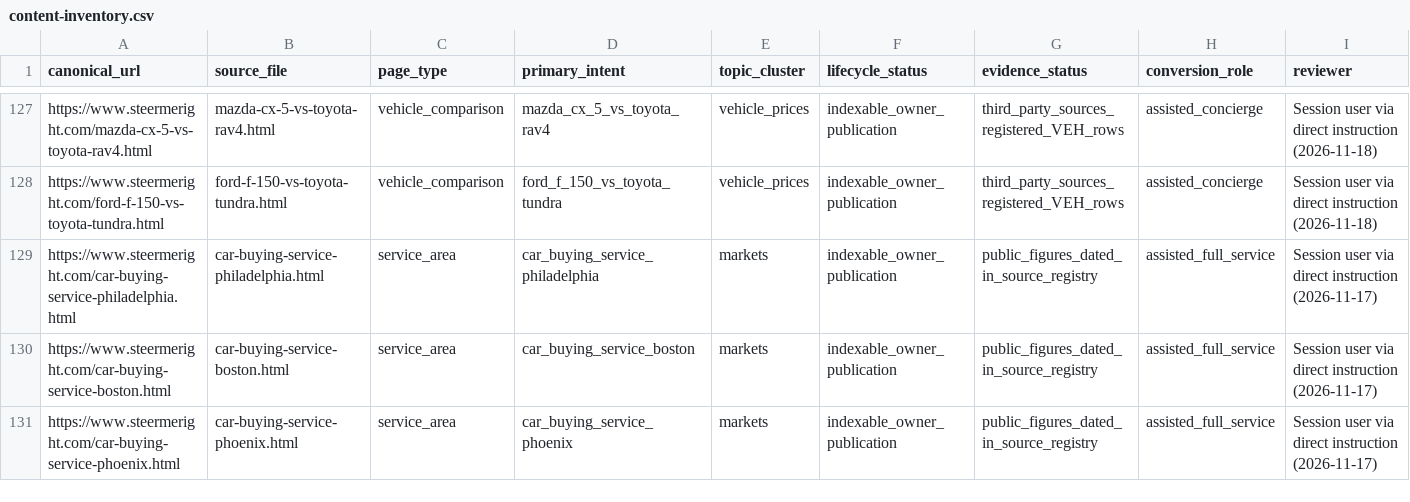
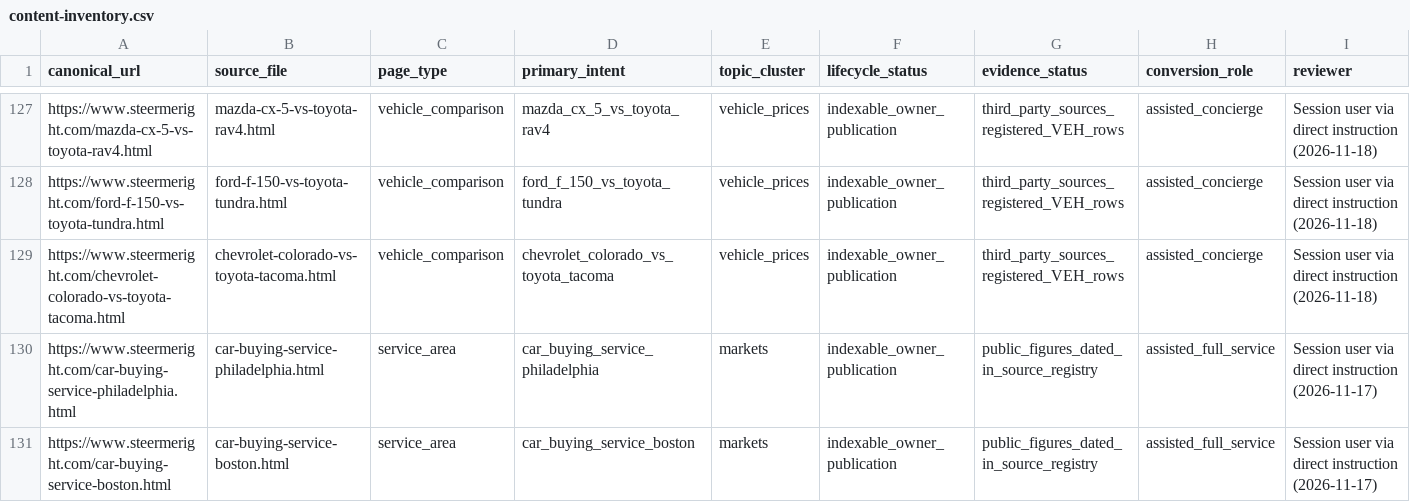
Before and after one commit to m1jenkins/Barton, a CSV file: data/content-inventory.csv, drawn as a sheet; only a part is shown, gaps mark what is left out; the shorter side is filled out with more unchanged rows; rows hold the shown columns only; the diff names each change by its address in the sheet, - before the commit and + after, or states it on an @@ line.

```diff
--- a/data/content-inventory.csv
+++ b/data/content-inventory.csv
+row 129: https://www.steermeright.com/chevrolet-colorado-vs-toyota-tacoma.html | chevrolet-colorado-vs-toyota-tacoma.html | vehicle_comparison | chevrolet_colorado_vs_toyota_tacoma | vehicle_prices | indexable_owner_publication | third_party_sources_registered_VEH_rows | assisted_concierge | Session user via direct instruction (2026-11-18)
```
Also changed, not shown: docs/seo-execution/query-map.csv, 12 other files.
